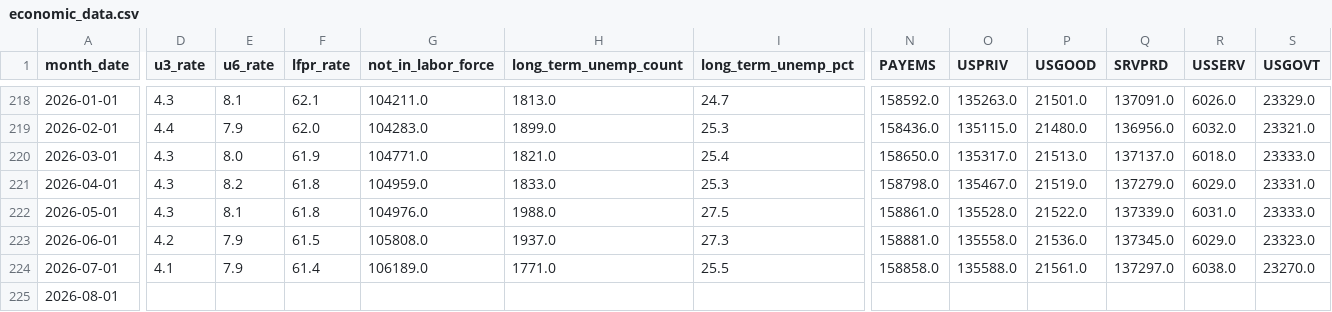
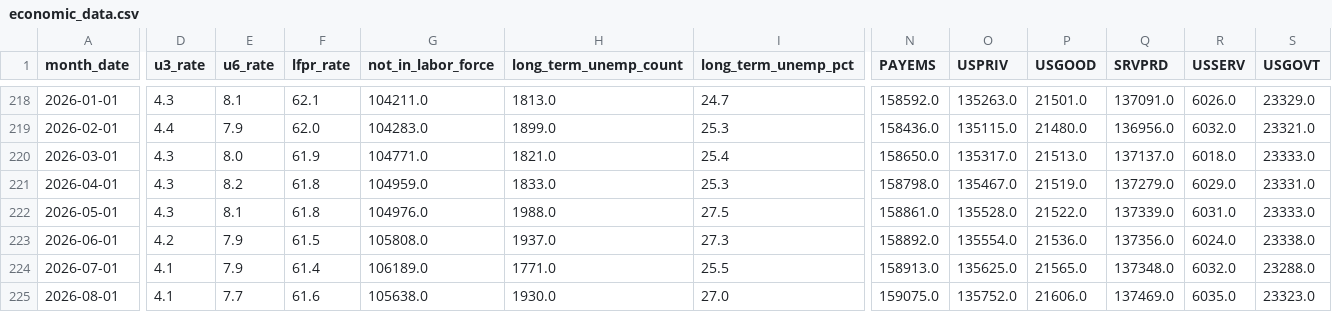
Before and after one commit to robyoung1968/national-economy-audit, a CSV file: economic_data.csv, drawn as a sheet; only a part is shown, gaps mark what is left out; the diff names each change by its address in the sheet, - before the commit and + after, or states it on an @@ line.

```diff
--- a/economic_data.csv
+++ b/economic_data.csv
-N223 (PAYEMS): 158881.0
+N223 (PAYEMS): 158892.0
-O223 (USPRIV): 135558.0
+O223 (USPRIV): 135554.0
-Q223 (SRVPRD): 137345.0
+Q223 (SRVPRD): 137356.0
-R223 (USSERV): 6029.0
+R223 (USSERV): 6024.0
-S223 (USGOVT): 23323.0
+S223 (USGOVT): 23338.0
-N224 (PAYEMS): 158858.0
+N224 (PAYEMS): 158913.0
-O224 (USPRIV): 135588.0
+O224 (USPRIV): 135625.0
-P224 (USGOOD): 21561.0
+P224 (USGOOD): 21565.0
-Q224 (SRVPRD): 137297.0
+Q224 (SRVPRD): 137348.0
-R224 (USSERV): 6038.0
+R224 (USSERV): 6032.0
-S224 (USGOVT): 23270.0
+S224 (USGOVT): 23288.0
-D225 (u3_rate): (empty)
+D225 (u3_rate): 4.1
-E225 (u6_rate): (empty)
+E225 (u6_rate): 7.7
-F225 (lfpr_rate): (empty)
+F225 (lfpr_rate): 61.6
-G225 (not_in_labor_force): (empty)
+G225 (not_in_labor_force): 105638.0
-H225 (long_term_unemp_count): (empty)
+H225 (long_term_unemp_count): 1930.0
-I225 (long_term_unemp_pct): (empty)
+I225 (long_term_unemp_pct): 27.0
-N225 (PAYEMS): (empty)
+N225 (PAYEMS): 159075.0
-O225 (USPRIV): (empty)
+O225 (USPRIV): 135752.0
-P225 (USGOOD): (empty)
+P225 (USGOOD): 21606.0
-Q225 (SRVPRD): (empty)
+Q225 (SRVPRD): 137469.0
-R225 (USSERV): (empty)
+R225 (USSERV): 6035.0
-S225 (USGOVT): (empty)
+S225 (USGOVT): 23323.0
```
Also changed, not shown: 2 other files.
